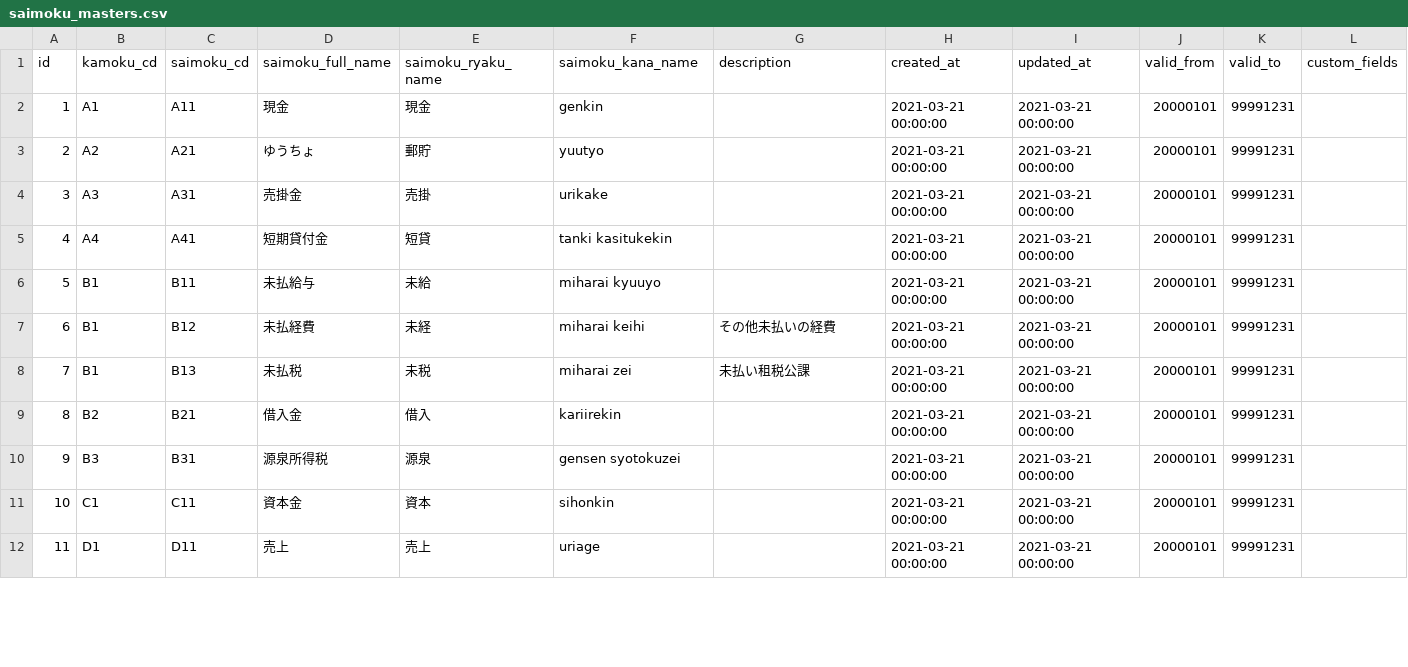
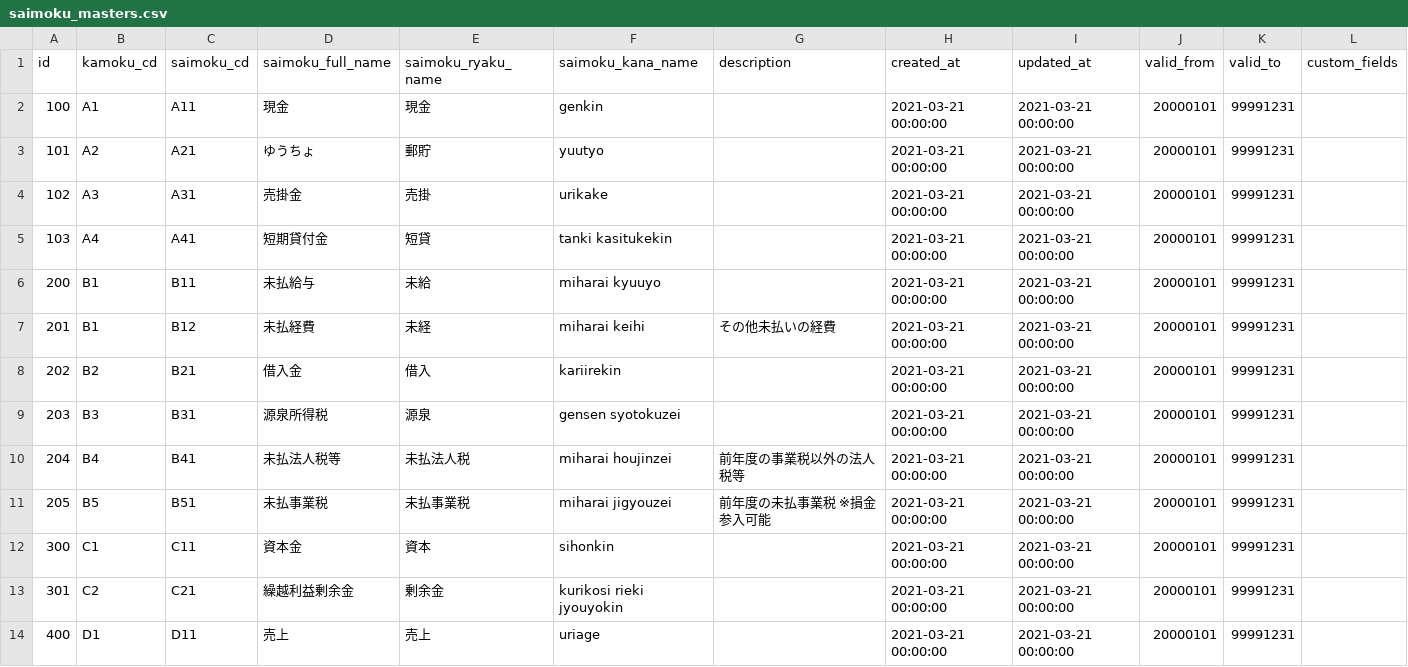
Before and after one commit to kengo-k/taxdesk, a CSV file: seed/saimoku_masters.csv, drawn as a sheet; only a part is shown; the diff covers the shown part only.

```diff
--- a/seed/saimoku_masters.csv
+++ b/seed/saimoku_masters.csv
@@ -1,12 +1,14 @@
 id,kamoku_cd,saimoku_cd,saimoku_full_name,saimoku_ryaku_name,saimoku_kana_name,description,created_at,updated_at,valid_from,valid_to,custom_fields
-1,A1,A11,現金,現金,genkin,,2021-03-21 00:00:00,2021-03-21 00:00:00,20000101,99991231,
-2,A2,A21,ゆうちょ,郵貯,yuutyo,,2021-03-21 00:00:00,2021-03-21 00:00:00,20000101,99991231,
-3,A3,A31,売掛金,売掛,urikake,,2021-03-21 00:00:00,2021-03-21 00:00:00,20000101,99991231,
-4,A4,A41,短期貸付金,短貸,tanki kasitukekin,,2021-03-21 00:00:00,2021-03-21 00:00:00,20000101,99991231,
-5,B1,B11,未払給与,未給,miharai kyuuyo,,2021-03-21 00:00:00,2021-03-21 00:00:00,20000101,99991231,
-6,B1,B12,未払経費,未経,miharai keihi,その他未払いの経費,2021-03-21 00:00:00,2021-03-21 00:00:00,20000101,99991231,
-7,B1,B13,未払税,未税,miharai zei,未払い租税公課,2021-03-21 00:00:00,2021-03-21 00:00:00,20000101,99991231,
-8,B2,B21,借入金,借入,kariirekin,,2021-03-21 00:00:00,2021-03-21 00:00:00,20000101,99991231,
-9,B3,B31,源泉所得税,源泉,gensen syotokuzei,,2021-03-21 00:00:00,2021-03-21 00:00:00,20000101,99991231,
-10,C1,C11,資本金,資本,sihonkin,,2021-03-21 00:00:00,2021-03-21 00:00:00,20000101,99991231,
-11,D1,D11,売上,売上,uriage,,2021-03-21 00:00:00,2021-03-21 00:00:00,20000101,99991231,
+100,A1,A11,現金,現金,genkin,,2021-03-21 00:00:00,2021-03-21 00:00:00,20000101,99991231,
+101,A2,A21,ゆうちょ,郵貯,yuutyo,,2021-03-21 00:00:00,2021-03-21 00:00:00,20000101,99991231,
+102,A3,A31,売掛金,売掛,urikake,,2021-03-21 00:00:00,2021-03-21 00:00:00,20000101,99991231,
+103,A4,A41,短期貸付金,短貸,tanki kasitukekin,,2021-03-21 00:00:00,2021-03-21 00:00:00,20000101,99991231,
+200,B1,B11,未払給与,未給,miharai kyuuyo,,2021-03-21 00:00:00,2021-03-21 00:00:00,20000101,99991231,
+201,B1,B12,未払経費,未経,miharai keihi,その他未払いの経費,2021-03-21 00:00:00,2021-03-21 00:00:00,20000101,99991231,
+202,B2,B21,借入金,借入,kariirekin,,2021-03-21 00:00:00,2021-03-21 00:00:00,20000101,99991231,
+203,B3,B31,源泉所得税,源泉,gensen syotokuzei,,2021-03-21 00:00:00,2021-03-21 00:00:00,20000101,99991231,
+204,B4,B41,未払法人税等,未払法人税,miharai houjinzei,前年度の事業税以外の法人税等,2021-03-21 00:00:00,2021-03-21 00:00:00,20000101,99991231,
+205,B5,B51,未払事業税,未払事業税,miharai jigyouzei,前年度の未払事業税 ※損金参入可能,2021-03-21 00:00:00,2021-03-21 00:00:00,20000101,99991231,
+300,C1,C11,資本金,資本,sihonkin,,2021-03-21 00:00:00,2021-03-21 00:00:00,20000101,99991231,
+301,C2,C21,繰越利益剰余金,剰余金,kurikosi rieki jyouyokin,,2021-03-21 00:00:00,2021-03-21 00:00:00,20000101,99991231,
+400,D1,D11,売上,売上,uriage,,2021-03-21 00:00:00,2021-03-21 00:00:00,20000101,99991231,
```
Also changed, not shown: 2 added rows, 2 removed rows and 28 edited cells elsewhere in this file, seed/kamoku_bunrui_masters.csv, seed/kamoku_masters.csv.
